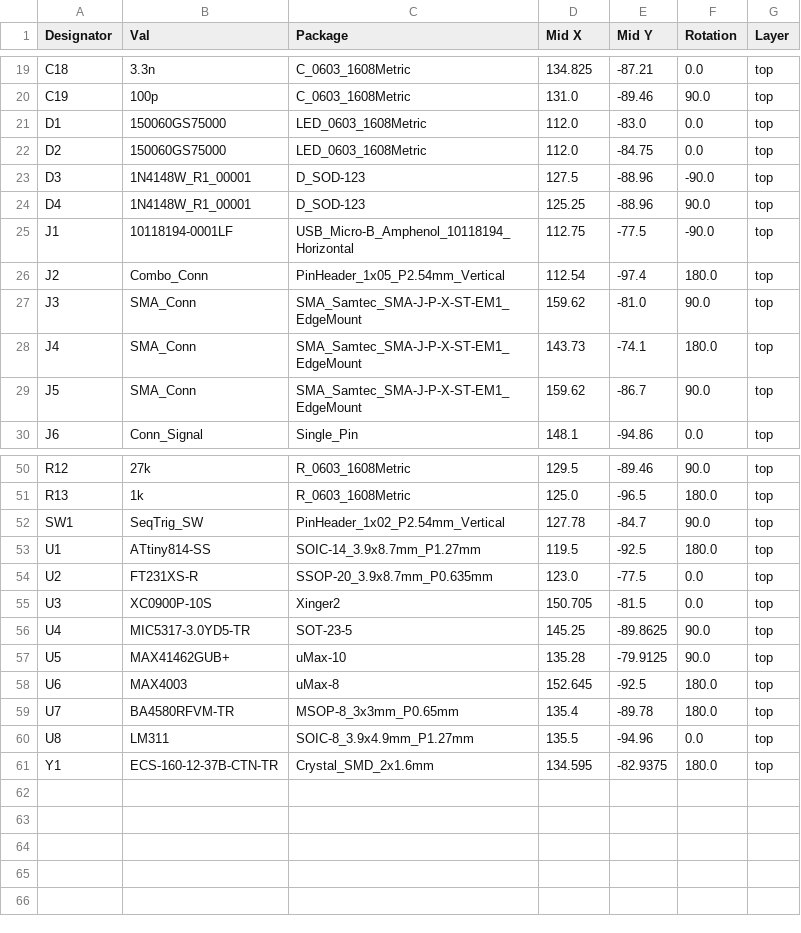
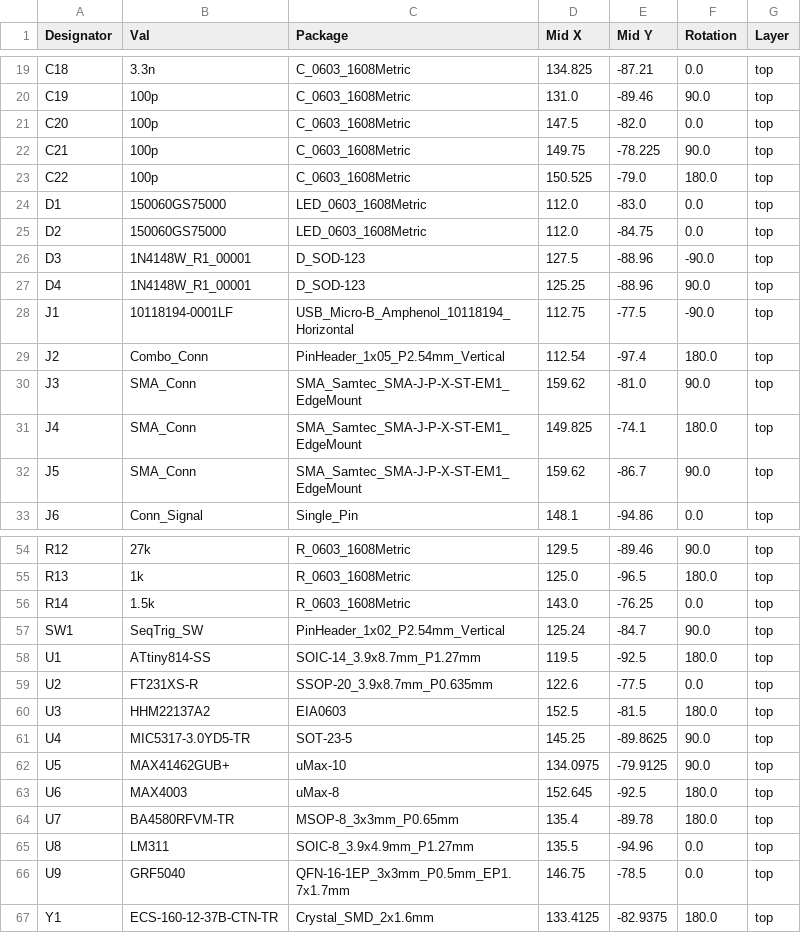
Before and after one commit to beustens/DetectorReader, a CSV file: hardware/jlcpcb/assembly/POS-DetectorReader.csv, drawn as a sheet; only a part is shown, gaps mark what is left out; the diff covers the shown part only.

```diff
--- a/hardware/jlcpcb/assembly/POS-DetectorReader.csv
+++ b/hardware/jlcpcb/assembly/POS-DetectorReader.csv
@@ -20,2 +20,5 @@ C18,3.3n,C_0603_1608Metric,134.825,-87.21,0.0,top
 C19,100p,C_0603_1608Metric,131.0,-89.46,90.0,top
+C20,100p,C_0603_1608Metric,147.5,-82.0,0.0,top
+C21,100p,C_0603_1608Metric,149.75,-78.225,90.0,top
+C22,100p,C_0603_1608Metric,150.525,-79.0,180.0,top
 D1,150060GS75000,LED_0603_1608Metric,112.0,-83.0,0.0,top
@@ -27,3 +30,3 @@ J2,Combo_Conn,PinHeader_1x05_P2.54mm_Vertical,112.54,-97.4,180.0,top
 J3,SMA_Conn,SMA_Samtec_SMA-J-P-X-ST-EM1_EdgeMount,159.62,-81.0,90.0,top
-J4,SMA_Conn,SMA_Samtec_SMA-J-P-X-ST-EM1_EdgeMount,143.73,-74.1,180.0,top
+J4,SMA_Conn,SMA_Samtec_SMA-J-P-X-ST-EM1_EdgeMount,149.825,-74.1,180.0,top
 J5,SMA_Conn,SMA_Samtec_SMA-J-P-X-ST-EM1_EdgeMount,159.62,-86.7,90.0,top
@@ -51,8 +55,9 @@ R12,27k,R_0603_1608Metric,129.5,-89.46,90.0,top
 R13,1k,R_0603_1608Metric,125.0,-96.5,180.0,top
-SW1,SeqTrig_SW,PinHeader_1x02_P2.54mm_Vertical,127.78,-84.7,90.0,top
+R14,1.5k,R_0603_1608Metric,143.0,-76.25,0.0,top
+SW1,SeqTrig_SW,PinHeader_1x02_P2.54mm_Vertical,125.24,-84.7,90.0,top
 U1,ATtiny814-SS,SOIC-14_3.9x8.7mm_P1.27mm,119.5,-92.5,180.0,top
-U2,FT231XS-R,SSOP-20_3.9x8.7mm_P0.635mm,123.0,-77.5,0.0,top
-U3,XC0900P-10S,Xinger2,150.705,-81.5,0.0,top
+U2,FT231XS-R,SSOP-20_3.9x8.7mm_P0.635mm,122.6,-77.5,0.0,top
+U3,HHM22137A2,EIA0603,152.5,-81.5,180.0,top
 U4,MIC5317-3.0YD5-TR,SOT-23-5,145.25,-89.8625,90.0,top
-U5,MAX41462GUB+,uMax-10,135.28,-79.9125,90.0,top
+U5,MAX41462GUB+,uMax-10,134.0975,-79.9125,90.0,top
 U6,MAX4003,uMax-8,152.645,-92.5,180.0,top
@@ -60,2 +65,3 @@ U7,BA4580RFVM-TR,MSOP-8_3x3mm_P0.65mm,135.4,-89.78,180.0,top
 U8,LM311,SOIC-8_3.9x4.9mm_P1.27mm,135.5,-94.96,0.0,top
-Y1,ECS-160-12-37B-CTN-TR,Crystal_SMD_2x1.6mm,134.595,-82.9375,180.0,top
+U9,GRF5040,QFN-16-1EP_3x3mm_P0.5mm_EP1.7x1.7mm,146.75,-78.5,0.0,top
+Y1,ECS-160-12-37B-CTN-TR,Crystal_SMD_2x1.6mm,133.4125,-82.9375,180.0,top
```
Also changed, not shown: 1 added row and 16 edited cells elsewhere in this file, hardware/jlcpcb/assembly/BOM-DetectorReader.csv, 21 other files.
